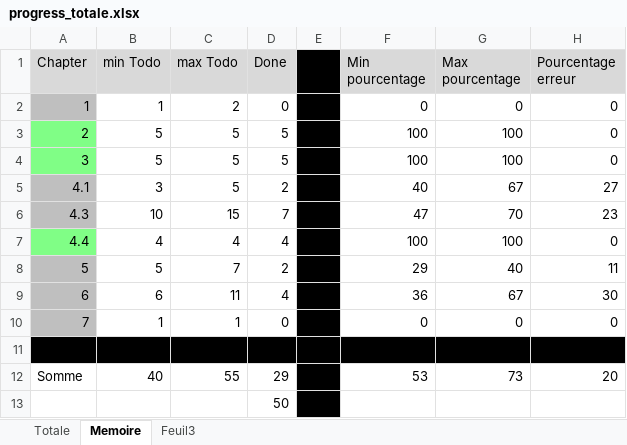
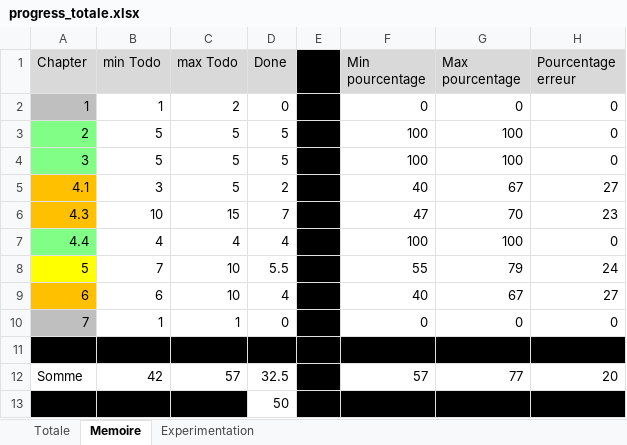
Before and after one commit to CHERIEF-Dz/memoire_lyx, an Excel workbook: progress_totale.xlsx, sheet Memoire, drawn as a sheet; values as stored, in another font and other column widths than the file's, no borders; charts and pictures and conditional formats not drawn; the diff names each change by its address in the sheet, - before the commit and + after, or states it on an @@ line.

```diff
--- a/progress_totale.xlsx (sheet Memoire)
+++ b/progress_totale.xlsx (sheet Memoire)
-sheet tab: Feuil3
+sheet tab: Experimentation
-A5:A6 fill: #BFBFBF
+A5:A6 fill: #FFC000
-A8 fill: #BFBFBF
+A8 fill: #FFFF00
-B8 (min Todo): 5
+B8 (min Todo): 7
-C8 (max Todo): 7
+C8 (max Todo): 10
-D8 (Done): 2
+D8 (Done): 5.5
-F8 (Min pourcentage): 29
+F8 (Min pourcentage): 55
-G8 (Max pourcentage): 40
+G8 (Max pourcentage): 79
-H8 (Pourcentage erreur): 11
+H8 (Pourcentage erreur): 24
-A9 fill: #BFBFBF
+A9 fill: #FFC000
-C9 (max Todo): 11
+C9 (max Todo): 10
-F9 (Min pourcentage): 36
+F9 (Min pourcentage): 40
-H9 (Pourcentage erreur): 30
+H9 (Pourcentage erreur): 27
-B12 (min Todo): 40
+B12 (min Todo): 42
-C12 (max Todo): 55
+C12 (max Todo): 57
-D12 (Done): 29
+D12 (Done): 32.5
-F12 (Min pourcentage): 53
+F12 (Min pourcentage): 57
-G12 (Max pourcentage): 73
+G12 (Max pourcentage): 77
-A13:C13 fill: none
+A13:C13 fill: #000000
-F13:H13 fill: none
+F13:H13 fill: #000000
```
Also changed, not shown: sheet Experimentation, sheet Totale, formulas that keep their value, charts or pictures, 28 other files.
